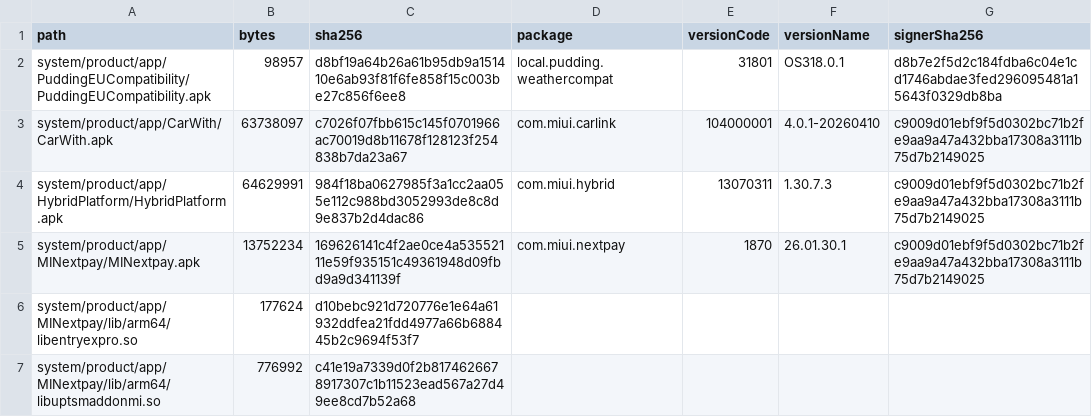
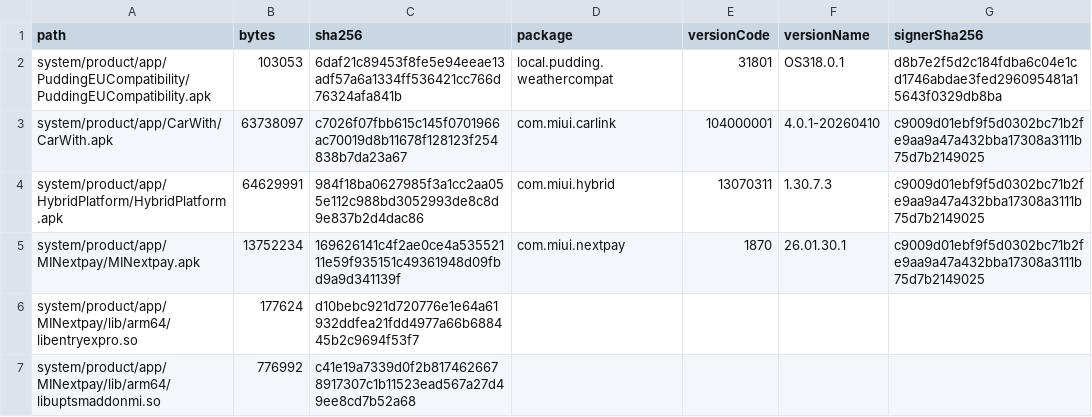
Before and after one commit to kirbyzhang/HyperOS_EU2CN, a TSV file: build/pudding-eu-localization/payload-manifest.tsv, drawn as a sheet; only a part is shown.

```diff
--- a/build/pudding-eu-localization/payload-manifest.tsv
+++ b/build/pudding-eu-localization/payload-manifest.tsv
@@ -1,3 +1,3 @@
 path	bytes	sha256	package	versionCode	versionName	signerSha256
-system/product/app/PuddingEUCompatibility/PuddingEUCompatibility.apk	98957	d8bf19a64b26a61b95db9a151410e6ab93f81f6fe858f15c003be27c856f6ee8	local.pudding.weathercompat	31801	OS318.0.1	d8b7e2f5d2c184fdba6c04e1cd1746abdae3fed296095481a15643f0329db8ba
+system/product/app/PuddingEUCompatibility/PuddingEUCompatibility.apk	103053	6daf21c89453f8fe5e94eeae13adf57a6a1334ff536421cc766d76324afa841b	local.pudding.weathercompat	31801	OS318.0.1	d8b7e2f5d2c184fdba6c04e1cd1746abdae3fed296095481a15643f0329db8ba
 system/product/app/CarWith/CarWith.apk	63738097	c7026f07fbb615c145f0701966ac70019d8b11678f128123f254838b7da23a67	com.miui.carlink	104000001	4.0.1-20260410	c9009d01ebf9f5d0302bc71b2fe9aa9a47a432bba17308a3111b75d7b2149025
```
Also changed, not shown: build/pudding-eu-localization/cache-targets.tsv, 11 other files.
